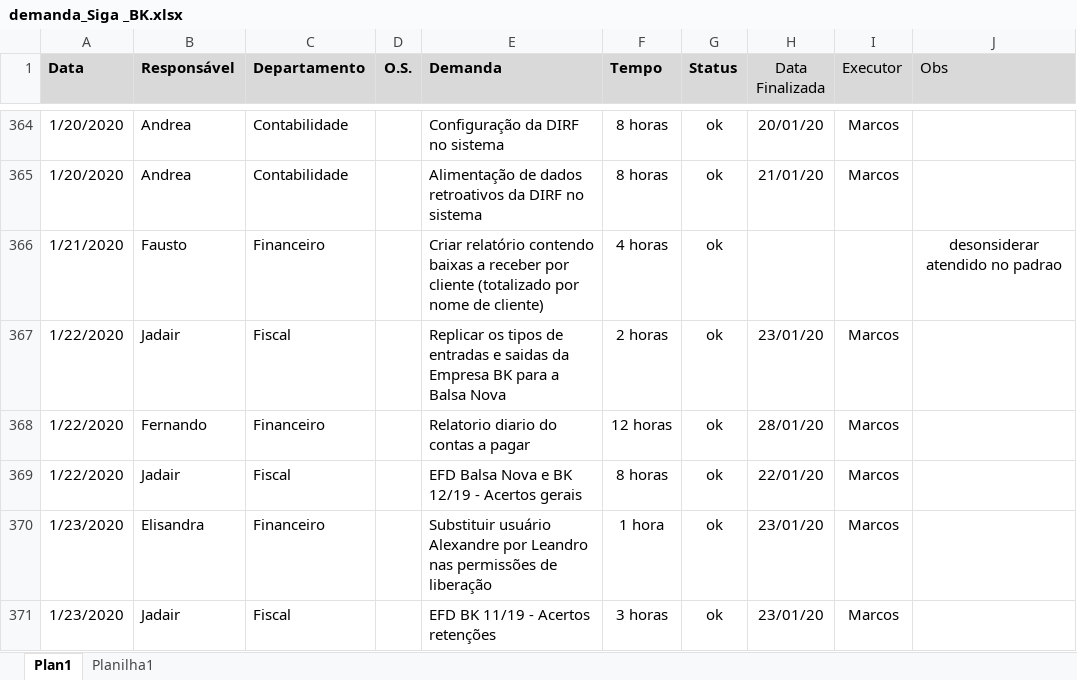
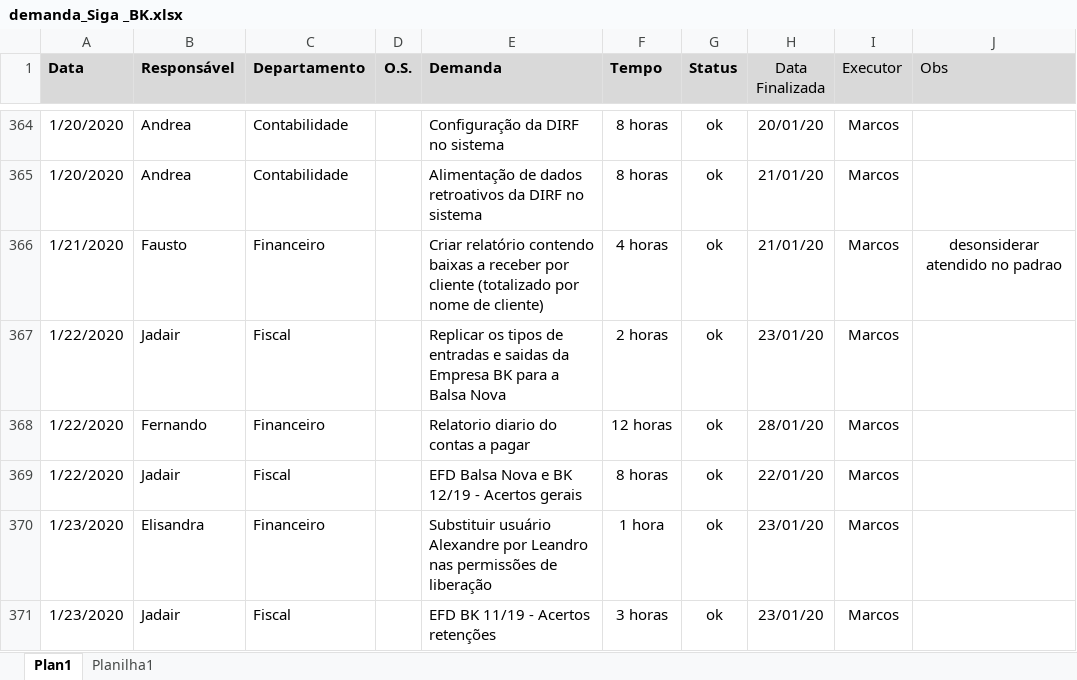
Before and after one commit to marcos-abrahao/bk, an Excel workbook: demanda_Siga _BK.xlsx, sheet Plan1, drawn as a sheet; only a part is shown, gaps mark what is left out; values as stored, in another font and other column widths than the file's, no borders; the diff names each change by its address in the sheet, - before the commit and + after, or states it on an @@ line.

```diff
--- a/demanda_Siga _BK.xlsx (sheet Plan1)
+++ b/demanda_Siga _BK.xlsx (sheet Plan1)
-H366 (Data Finalizada): (empty)
+H366 (Data Finalizada): 21/01/20
-I366 (Executor): (empty)
+I366 (Executor): Marcos
```
Also changed, not shown: 3 other files.
